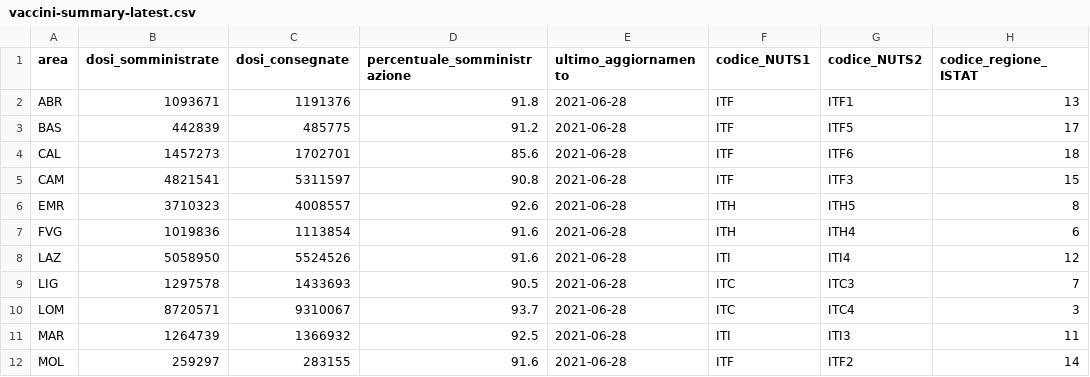
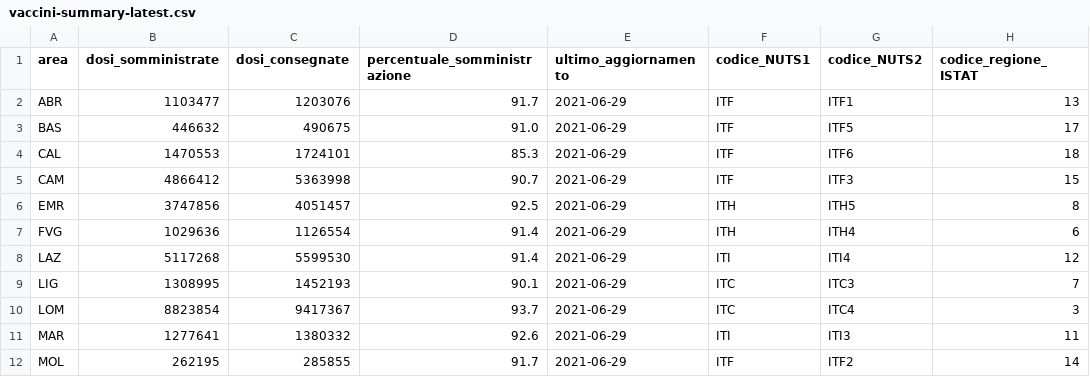
Before and after one commit to MatteoOrlandini/COVID-19-Vaccination-Italy, a CSV file: vaccini-summary-latest.csv, drawn as a sheet; only a part is shown; the diff covers the shown part only; the diff names each change by its address in the sheet, - before the commit and + after, or states it on an @@ line.

```diff
--- a/vaccini-summary-latest.csv
+++ b/vaccini-summary-latest.csv
-B2 (dosi_somministrate): 1093671
+B2 (dosi_somministrate): 1103477
-C2 (dosi_consegnate): 1191376
+C2 (dosi_consegnate): 1203076
-D2 (percentuale_somministrazione): 91.8
+D2 (percentuale_somministrazione): 91.7
-E2:E12 (ultimo_aggiornamento): 2021-06-28
+E2:E12 (ultimo_aggiornamento): 2021-06-29
-B3 (dosi_somministrate): 442839
+B3 (dosi_somministrate): 446632
-C3 (dosi_consegnate): 485775
+C3 (dosi_consegnate): 490675
-D3 (percentuale_somministrazione): 91.2
+D3 (percentuale_somministrazione): 91.0
-B4 (dosi_somministrate): 1457273
+B4 (dosi_somministrate): 1470553
-C4 (dosi_consegnate): 1702701
+C4 (dosi_consegnate): 1724101
-D4 (percentuale_somministrazione): 85.6
+D4 (percentuale_somministrazione): 85.3
-B5 (dosi_somministrate): 4821541
+B5 (dosi_somministrate): 4866412
-C5 (dosi_consegnate): 5311597
+C5 (dosi_consegnate): 5363998
-D5 (percentuale_somministrazione): 90.8
+D5 (percentuale_somministrazione): 90.7
-B6 (dosi_somministrate): 3710323
+B6 (dosi_somministrate): 3747856
-C6 (dosi_consegnate): 4008557
+C6 (dosi_consegnate): 4051457
-D6 (percentuale_somministrazione): 92.6
+D6 (percentuale_somministrazione): 92.5
-B7 (dosi_somministrate): 1019836
+B7 (dosi_somministrate): 1029636
-C7 (dosi_consegnate): 1113854
+C7 (dosi_consegnate): 1126554
-D7:D8 (percentuale_somministrazione): 91.6
+D7:D8 (percentuale_somministrazione): 91.4
-B8 (dosi_somministrate): 5058950
+B8 (dosi_somministrate): 5117268
-C8 (dosi_consegnate): 5524526
+C8 (dosi_consegnate): 5599530
-B9 (dosi_somministrate): 1297578
+B9 (dosi_somministrate): 1308995
-C9 (dosi_consegnate): 1433693
+C9 (dosi_consegnate): 1452193
-D9 (percentuale_somministrazione): 90.5
+D9 (percentuale_somministrazione): 90.1
-B10 (dosi_somministrate): 8720571
+B10 (dosi_somministrate): 8823854
-C10 (dosi_consegnate): 9310067
+C10 (dosi_consegnate): 9417367
-B11 (dosi_somministrate): 1264739
+B11 (dosi_somministrate): 1277641
-C11 (dosi_consegnate): 1366932
+C11 (dosi_consegnate): 1380332
-D11 (percentuale_somministrazione): 92.5
+D11 (percentuale_somministrazione): 92.6
-B12 (dosi_somministrate): 259297
+B12 (dosi_somministrate): 262195
-C12 (dosi_consegnate): 283155
+C12 (dosi_consegnate): 285855
-D12 (percentuale_somministrazione): 91.6
+D12 (percentuale_somministrazione): 91.7
```
Also changed, not shown: 40 edited cells elsewhere in this file, anagrafica-vaccini-summary-latest.csv, 54 other files.
